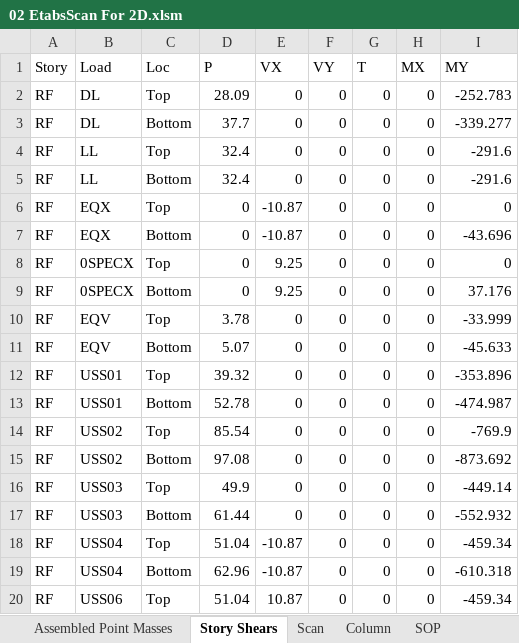
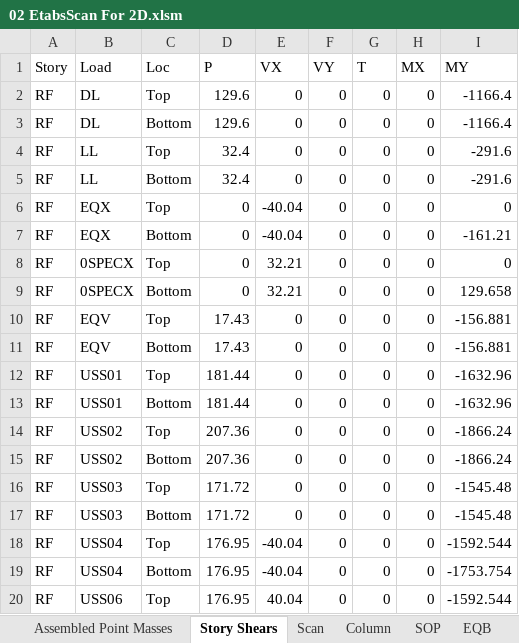
Before and after one commit to skyran1278/VbaProject, an Excel workbook: 20180126_SmartCut/Models/HighSeimic 4Floor 6M/02 EtabsScan For 2D.xlsm, sheet Story Shears, drawn as a sheet; only a part is shown; values as stored, in another font and other column widths than the file's, no borders; the diff covers the shown part only; the diff names each change by its address in the sheet, - before the commit and + after, or states it on an @@ line.

```diff
--- a/20180126_SmartCut/Models/HighSeimic 4Floor 6M/02 EtabsScan For 2D.xlsm (sheet Story Shears)
+++ b/20180126_SmartCut/Models/HighSeimic 4Floor 6M/02 EtabsScan For 2D.xlsm (sheet Story Shears)
-D2 (P): 28.09
+D2 (P): 129.6
-I2 (MY): -252.783
+I2 (MY): -1166.4
-D3 (P): 37.7
+D3 (P): 129.6
-I3 (MY): -339.277
+I3 (MY): -1166.4
-E6:E7 (VX): -10.87
+E6:E7 (VX): -40.04
-I7 (MY): -43.696
+I7 (MY): -161.21
-E8:E9 (VX): 9.25
+E8:E9 (VX): 32.21
-I9 (MY): 37.176
+I9 (MY): 129.658
-D10 (P): 3.78
+D10 (P): 17.43
-I10 (MY): -33.999
+I10 (MY): -156.881
-D11 (P): 5.07
+D11 (P): 17.43
-I11 (MY): -45.633
+I11 (MY): -156.881
-D12 (P): 39.32
+D12 (P): 181.44
-I12 (MY): -353.896
+I12 (MY): -1632.96
-D13 (P): 52.78
+D13 (P): 181.44
-I13 (MY): -474.987
+I13 (MY): -1632.96
-D14 (P): 85.54
+D14 (P): 207.36
-I14 (MY): -769.9
+I14 (MY): -1866.24
-D15 (P): 97.08
+D15 (P): 207.36
-I15 (MY): -873.692
+I15 (MY): -1866.24
-D16 (P): 49.9
+D16 (P): 171.72
-I16 (MY): -449.14
+I16 (MY): -1545.48
-D17 (P): 61.44
+D17 (P): 171.72
-I17 (MY): -552.932
+I17 (MY): -1545.48
-D18 (P): 51.04
+D18 (P): 176.95
-E18:E19 (VX): -10.87
+E18:E19 (VX): -40.04
-I18 (MY): -459.34
+I18 (MY): -1592.544
-D19 (P): 62.96
+D19 (P): 176.95
-I19 (MY): -610.318
+I19 (MY): -1753.754
-D20 (P): 51.04
+D20 (P): 176.95
-E20 (VX): 10.87
+E20 (VX): 40.04
-I20 (MY): -459.34
+I20 (MY): -1592.544
```
Also changed, not shown: 873 edited cells elsewhere in this sheet, sheet Scan, sheet Assembled Point Masses, sheet DL, sheet 靜態地震力, sheet 動態地震力修正, sheet Column, other sheet tabs, hidden cells, charts or pictures, 20180126_SmartCut/Models/HighSeimic 4Floor 6M/Concrete Design 2 - Beam Summary Data - ACI 318-05_IBC 2003.xlsx, 7 other files.
